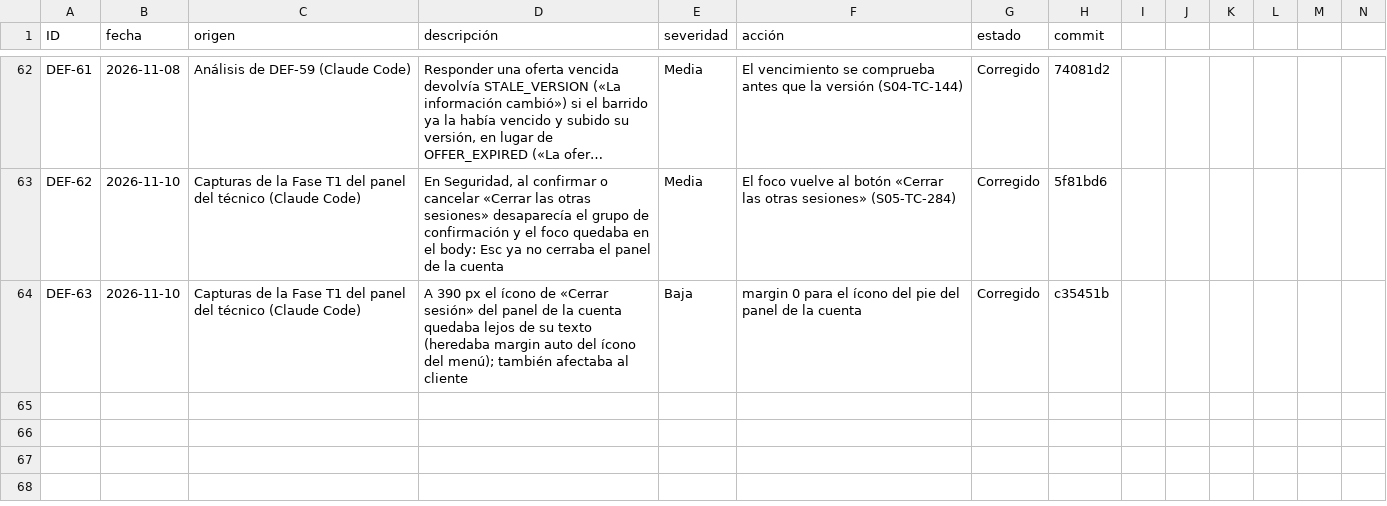
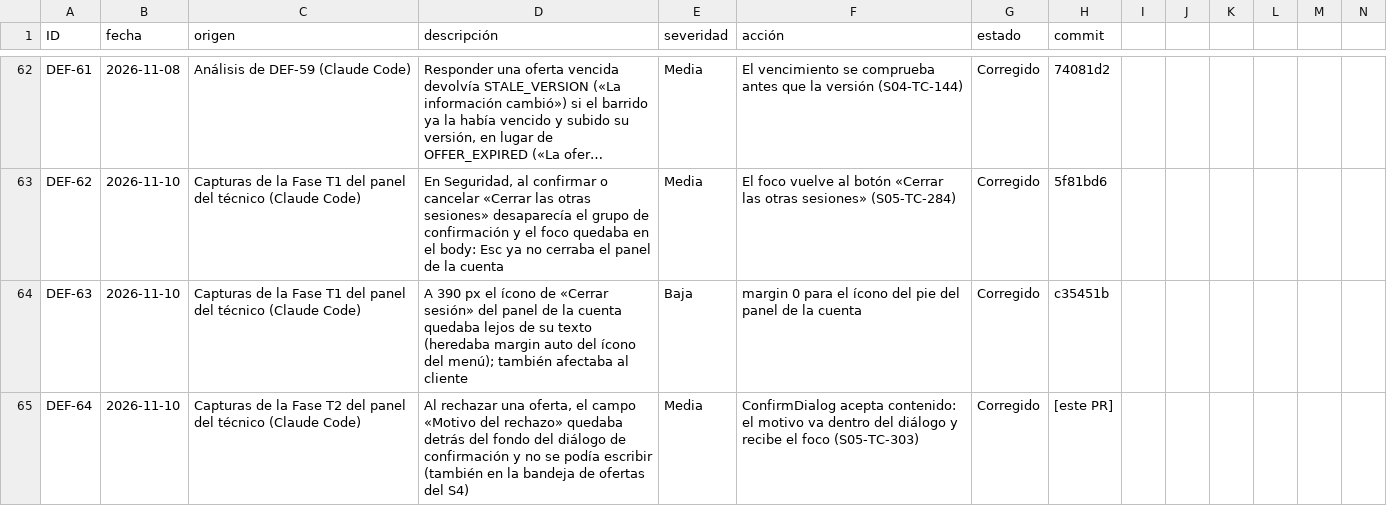
Before and after one commit to grupopruebas41/TecnicoYA-Huancayo, a CSV file: docs/documentacion/calidad/REGISTRO-DEFECTOS.csv, drawn as a sheet; only a part is shown, gaps mark what is left out; long unchanged cells end in …; rows hold the shown columns only; the diff names each change by its address in the sheet, - before the commit and + after, or states it on an @@ line.

```diff
--- a/docs/documentacion/calidad/REGISTRO-DEFECTOS.csv
+++ b/docs/documentacion/calidad/REGISTRO-DEFECTOS.csv
+row 65: DEF-64 | 2026-11-10 | Capturas de la Fase T2 del panel del técnico (Claude Code) | Al rechazar una oferta, el campo «Motivo del rechazo» quedaba detrás del fondo del diálogo de confirmación y no se podía escribir (también en la bandeja de ofertas del S4) | Media | ConfirmDialog acepta contenido: el motivo va dentro del diálogo y recibe el foco (S05-TC-303) | Corregido | [este PR]
```
Also changed, not shown: 6 other files.
